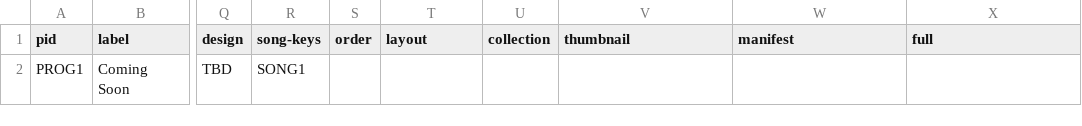
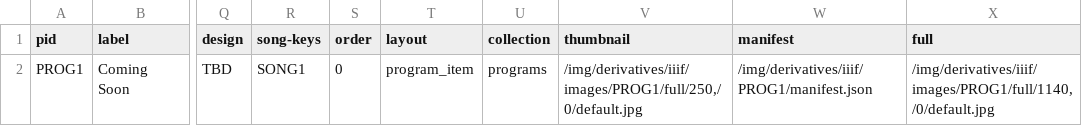
Before and after one commit to womenofbandura/women-of-bandura, a CSV file: _data/programs.csv, drawn as a sheet; only a part is shown, gaps mark what is left out; the diff names each change by its address in the sheet, - before the commit and + after, or states it on an @@ line.

Commit message:
add coming soon song program derivatives

```diff
--- a/_data/programs.csv
+++ b/_data/programs.csv
-S2 (order): (empty)
+S2 (order): 0
-T2 (layout): (empty)
+T2 (layout): program_item
-U2 (collection): (empty)
+U2 (collection): programs
-V2 (thumbnail): (empty)
+V2 (thumbnail): /img/derivatives/iiif/images/PROG1/full/250,/0/default.jpg
-W2 (manifest): (empty)
+W2 (manifest): /img/derivatives/iiif/PROG1/manifest.json
-X2 (full): (empty)
+X2 (full): /img/derivatives/iiif/images/PROG1/full/1140,/0/default.jpg
```
Also changed, not shown: _data/songs.csv, 26 other files.
